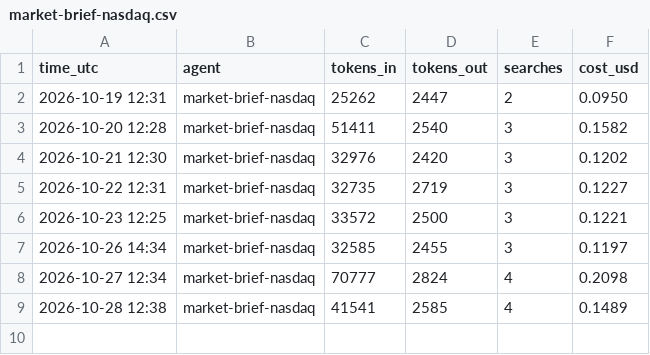
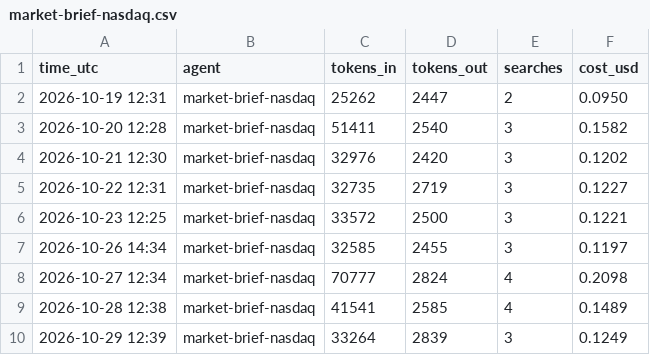
Before and after one commit to jayryd7-gif/ai-trading-agent, a CSV file: reports/costs/market-brief-nasdaq.csv, drawn as a sheet.

Commit message:
Add nasdaq brief 2026-10-29

```diff
--- a/reports/costs/market-brief-nasdaq.csv
+++ b/reports/costs/market-brief-nasdaq.csv
@@ -9 +9,2 @@ time_utc,agent,tokens_in,tokens_out,searches,cost_usd
 2026-10-28 12:38,market-brief-nasdaq,41541,2585,4,0.1489
+2026-10-29 12:39,market-brief-nasdaq,33264,2839,3,0.1249
```
Also changed, not shown: reports/bias-log.csv, 1 other file.
